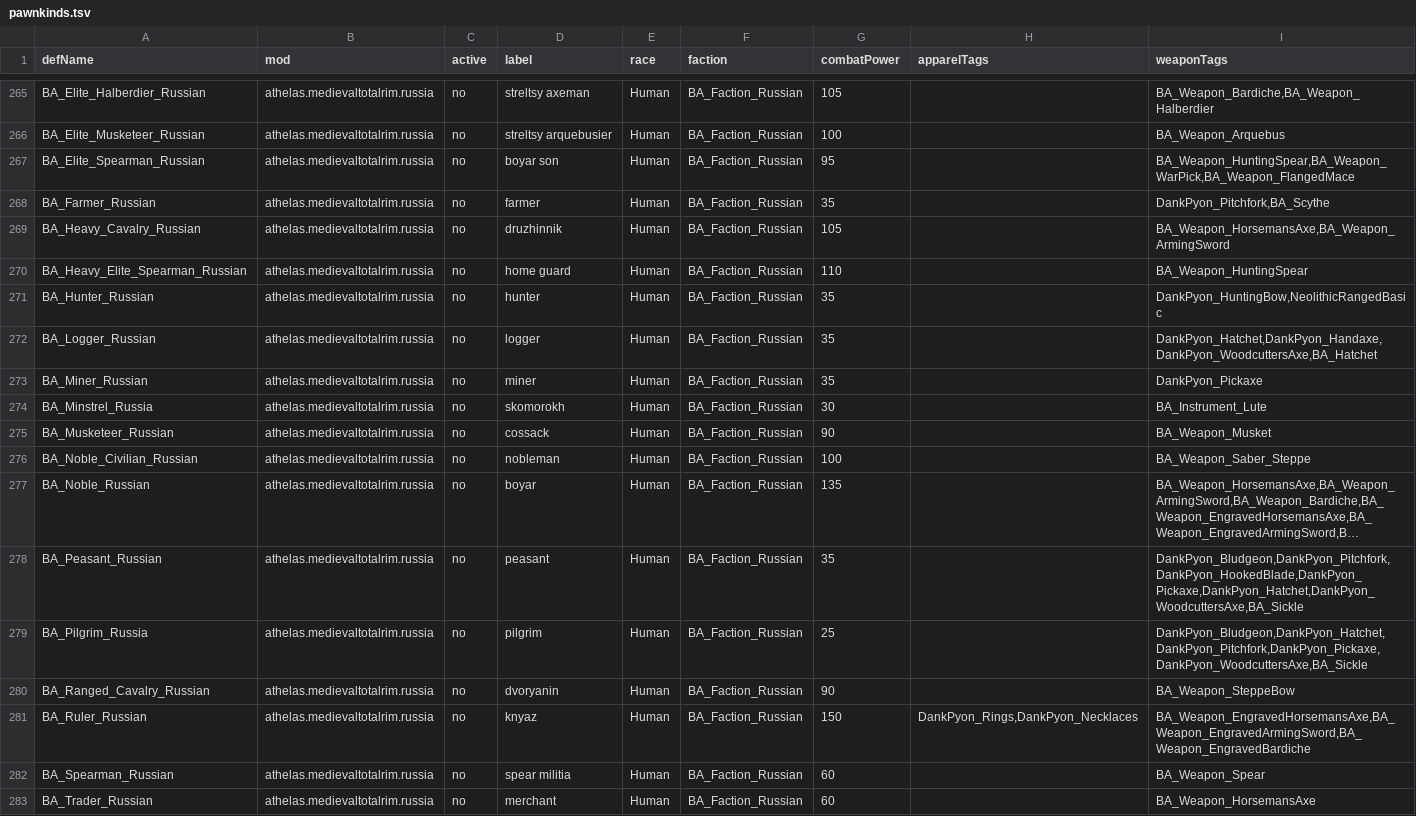
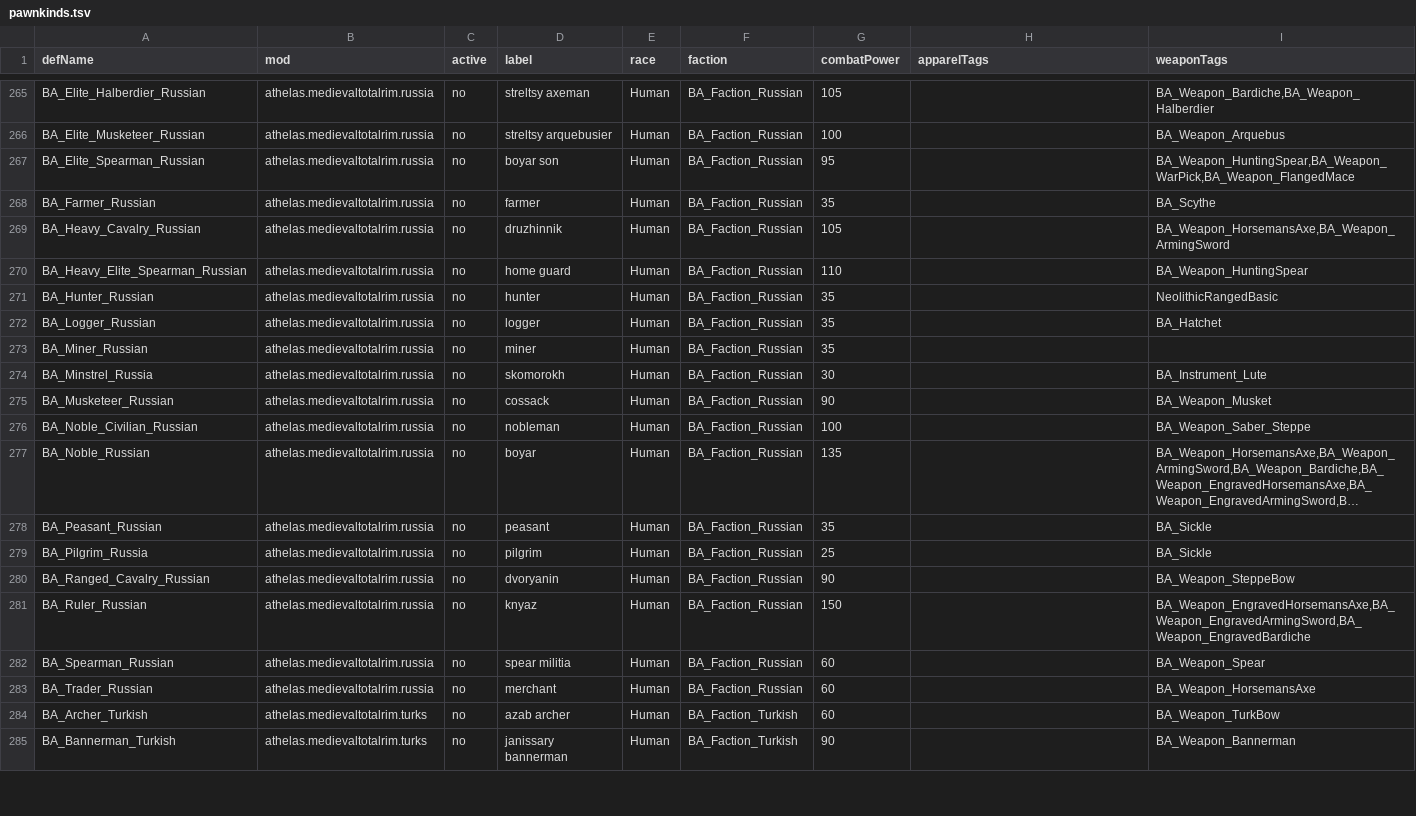
Before and after one commit to silvanalig95-cmd/Rimworld-Helper, a TSV file: docs/player-mods/pawnkinds.tsv, drawn as a sheet; only a part is shown, gaps mark what is left out; the shorter side is filled out with more unchanged rows; long unchanged cells end in …; the diff covers the shown part only; the diff names each change by its address in the sheet, - before the commit and + after, or states it on an @@ line.

```diff
--- a/docs/player-mods/pawnkinds.tsv
+++ b/docs/player-mods/pawnkinds.tsv
-I268 (weaponTags): DankPyon_Pitchfork,BA_Scythe
+I268 (weaponTags): BA_Scythe
-I271 (weaponTags): DankPyon_HuntingBow,NeolithicRangedBasic
+I271 (weaponTags): NeolithicRangedBasic
-I272 (weaponTags): DankPyon_Hatchet,DankPyon_Handaxe,DankPyon_WoodcuttersAxe,BA_Hatchet
+I272 (weaponTags): BA_Hatchet
-I273 (weaponTags): DankPyon_Pickaxe
+I273 (weaponTags): (empty)
-I278 (weaponTags): DankPyon_Bludgeon,DankPyon_Pitchfork,DankPyon_HookedBlade,DankPyon_Pickaxe,DankPyon_Hatchet,DankPyon_WoodcuttersAxe,BA_Sickle
+I278 (weaponTags): BA_Sickle
-I279 (weaponTags): DankPyon_Bludgeon,DankPyon_Hatchet,DankPyon_Pitchfork,DankPyon_Pickaxe,DankPyon_WoodcuttersAxe,BA_Sickle
+I279 (weaponTags): BA_Sickle
-H281 (apparelTags): DankPyon_Rings,DankPyon_Necklaces
+H281 (apparelTags): (empty)
```
Also changed, not shown: 86 edited cells elsewhere in this file, docs/player-mods/apparel.tsv, docs/player-mods/buildings.tsv, 17 other files.
